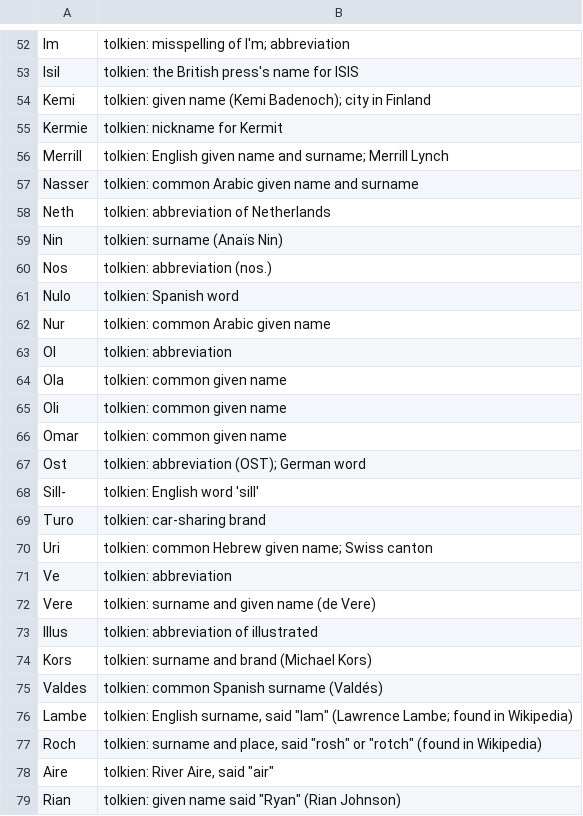
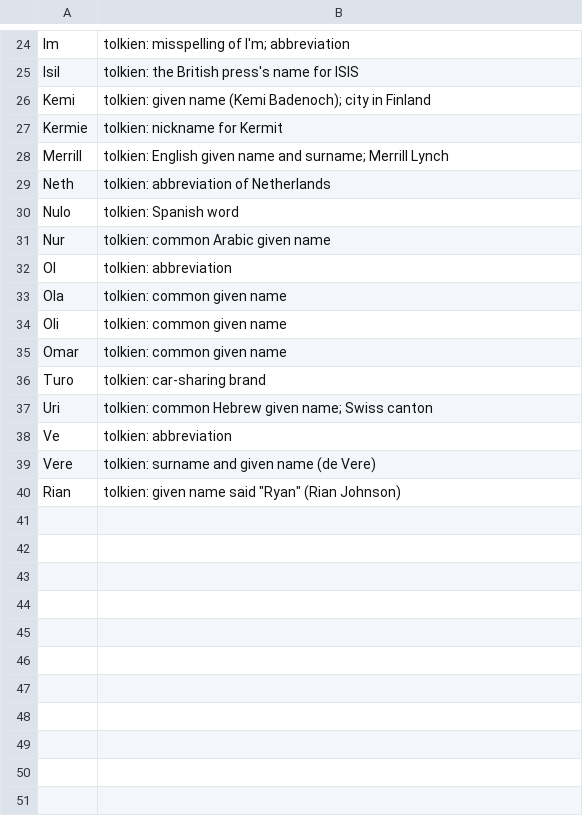
Before and after one commit to brendanlong/optimized-kokoro, a TSV file: tools/names/exclude.tsv, drawn as a sheet; only a part is shown, gaps mark what is left out; the diff covers the shown part only; the diff names each change by its address in the sheet, - before the commit and + after, or states it on an @@ line.

```diff
--- a/tools/names/exclude.tsv
+++ b/tools/names/exclude.tsv
-row 57: Nasser | tolkien: common Arabic given name and surname
-row 59: Nin | tolkien: surname (Anaïs Nin)
-row 60: Nos | tolkien: abbreviation (nos.)
-row 67: Ost | tolkien: abbreviation (OST); German word
-row 68: Sill- | tolkien: English word 'sill'
-row 73: Illus | tolkien: abbreviation of illustrated
-row 74: Kors | tolkien: surname and brand (Michael Kors)
-row 75: Valdes | tolkien: common Spanish surname (Valdés)
-row 76: Lambe | tolkien: English surname, said "lam" (Lawrence Lambe; found in Wikipedia)
-row 77: Roch | tolkien: surname and place, said "rosh" or "rotch" (found in Wikipedia)
-row 78: Aire | tolkien: River Aire, said "air"
```
Also changed, not shown: 28 removed rows elsewhere in this file, 5 other files.
